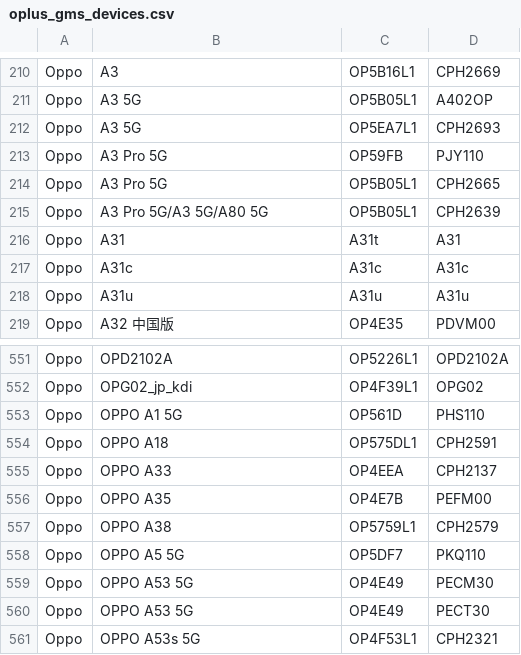
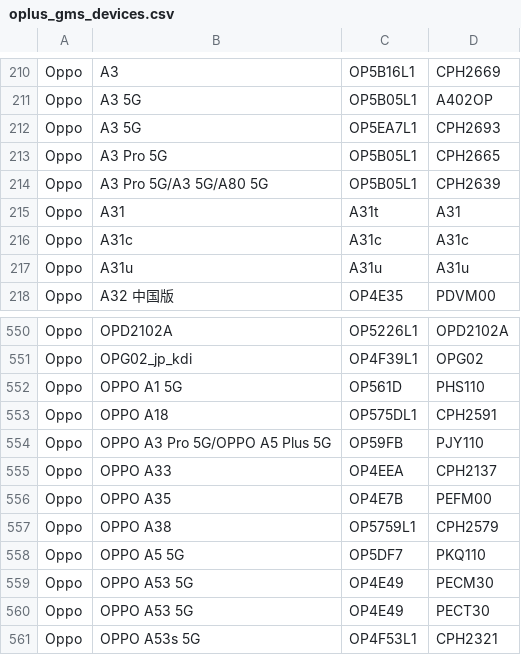
Before and after one commit to parserpp/get_android_data, a CSV file: data/oplus_gms_devices.csv, drawn as a sheet; only a part is shown, gaps mark what is left out; removed rows and columns are numbered as before the commit, all else as after; the diff names each change by its address in the sheet, - before the commit and + after, or states it on an @@ line.

```diff
--- a/data/oplus_gms_devices.csv
+++ b/data/oplus_gms_devices.csv
-row 213: Oppo | A3 Pro 5G | OP59FB | PJY110
+row 554: Oppo | OPPO A3 Pro 5G/OPPO A5 Plus 5G | OP59FB | PJY110
```
